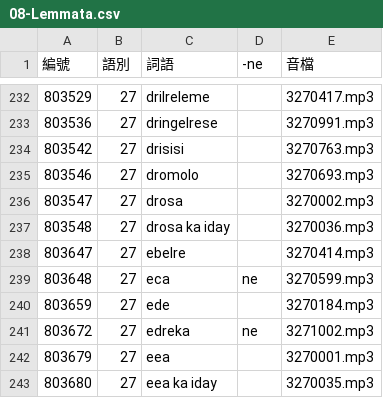
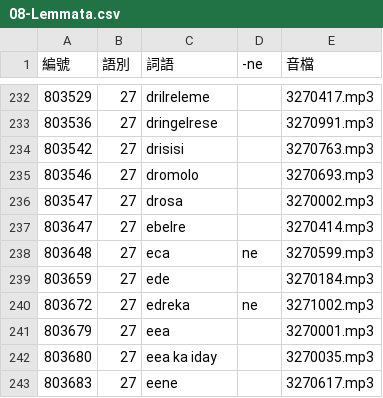
Before and after one commit to haiangdict/HLDDru, a CSV file: data/08-Lemmata.csv, drawn as a sheet; only a part is shown, gaps mark what is left out; the shorter side is filled out with more unchanged rows; the diff names each change by its address in the sheet, - before the commit and + after, or states it on an @@ line.

```diff
--- a/data/08-Lemmata.csv
+++ b/data/08-Lemmata.csv
-row 237: 803548 | 27 | drosa ka iday |  | 3270036.mp3
```
Also changed, not shown: data/08-Examples.csv, data/08-Senses.csv.
